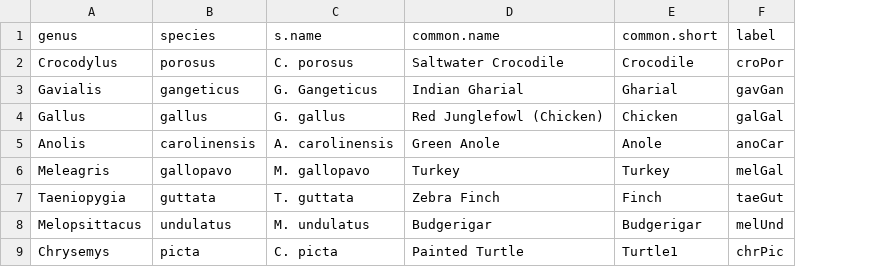
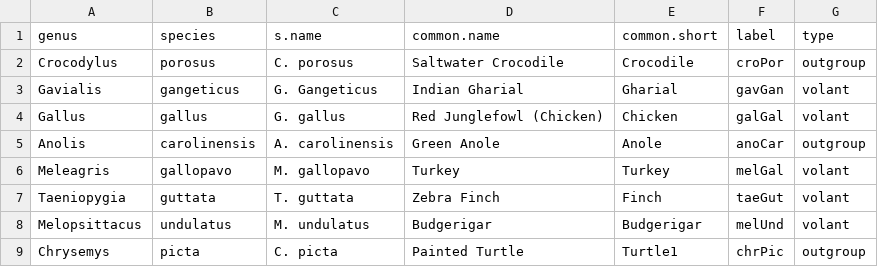
Before and after one commit to phyloacc/Yan-etal-2023, a CSV file: data/trees/ratites.csv, drawn as a sheet; only a part is shown; the diff names each change by its address in the sheet, - before the commit and + after, or states it on an @@ line.

```diff
--- a/data/trees/ratites.csv
+++ b/data/trees/ratites.csv
+column G (type), rows 2-9: outgroup | volant | volant | outgroup | volant | volant | volant | outgroup
```
Also changed, not shown: 23 other files.
